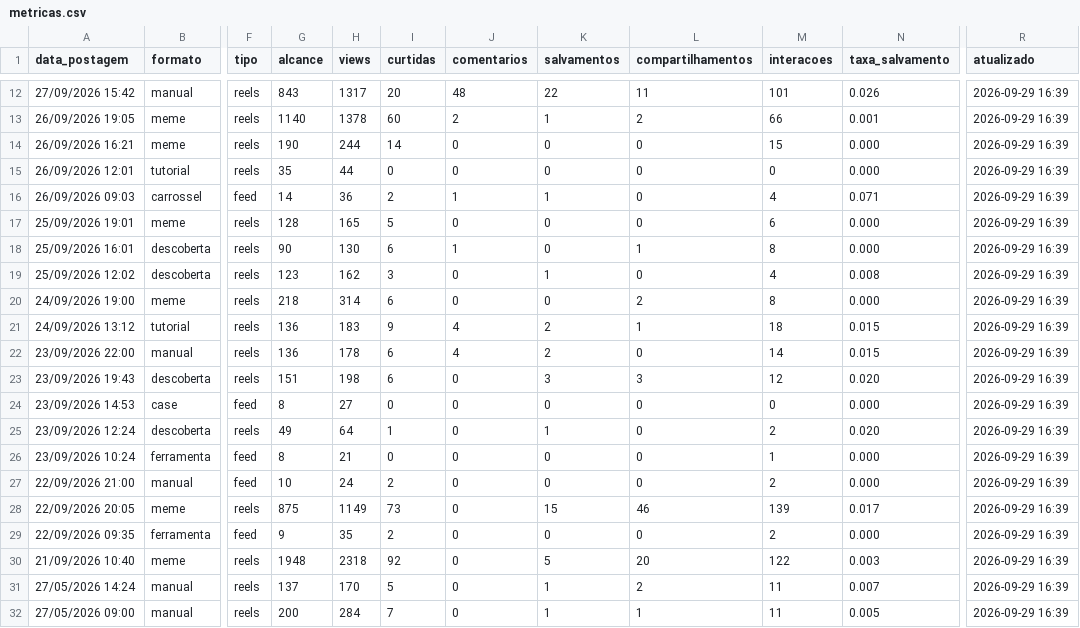
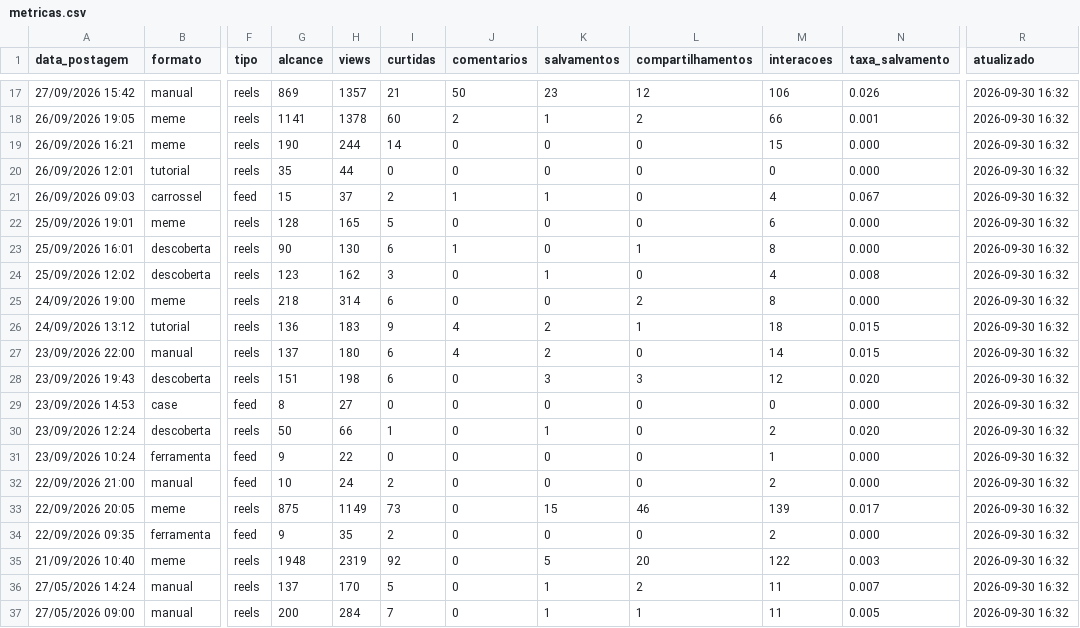
Before and after one commit to gabrielduartefaria26-lab/oasis-agendador, a CSV file: metricas.csv, drawn as a sheet; only a part is shown, gaps mark what is left out; addresses are those after the commit; the diff covers the shown part only; the diff names each change by its address in the sheet, - before the commit and + after, or states it on an @@ line.

```diff
--- a/metricas.csv
+++ b/metricas.csv
-G17 (alcance): 843
+G17 (alcance): 869
-H17 (views): 1317
+H17 (views): 1357
-I17 (curtidas): 20
+I17 (curtidas): 21
-J17 (comentarios): 48
+J17 (comentarios): 50
-K17 (salvamentos): 22
+K17 (salvamentos): 23
-L17 (compartilhamentos): 11
+L17 (compartilhamentos): 12
-M17 (interacoes): 101
+M17 (interacoes): 106
-R17:R37 (atualizado): 2026-09-29 16:39
+R17:R37 (atualizado): 2026-09-30 16:32
-G18 (alcance): 1140
+G18 (alcance): 1141
-G21 (alcance): 14
+G21 (alcance): 15
-H21 (views): 36
+H21 (views): 37
-N21 (taxa_salvamento): 0.071
+N21 (taxa_salvamento): 0.067
-G27 (alcance): 136
+G27 (alcance): 137
-H27 (views): 178
+H27 (views): 180
-G30 (alcance): 49
+G30 (alcance): 50
-H30 (views): 64
+H30 (views): 66
-G31 (alcance): 8
+G31 (alcance): 9
-H31 (views): 21
+H31 (views): 22
-H35 (views): 2318
+H35 (views): 2319
```
Also changed, not shown: 5 added rows and 30 edited cells elsewhere in this file.
